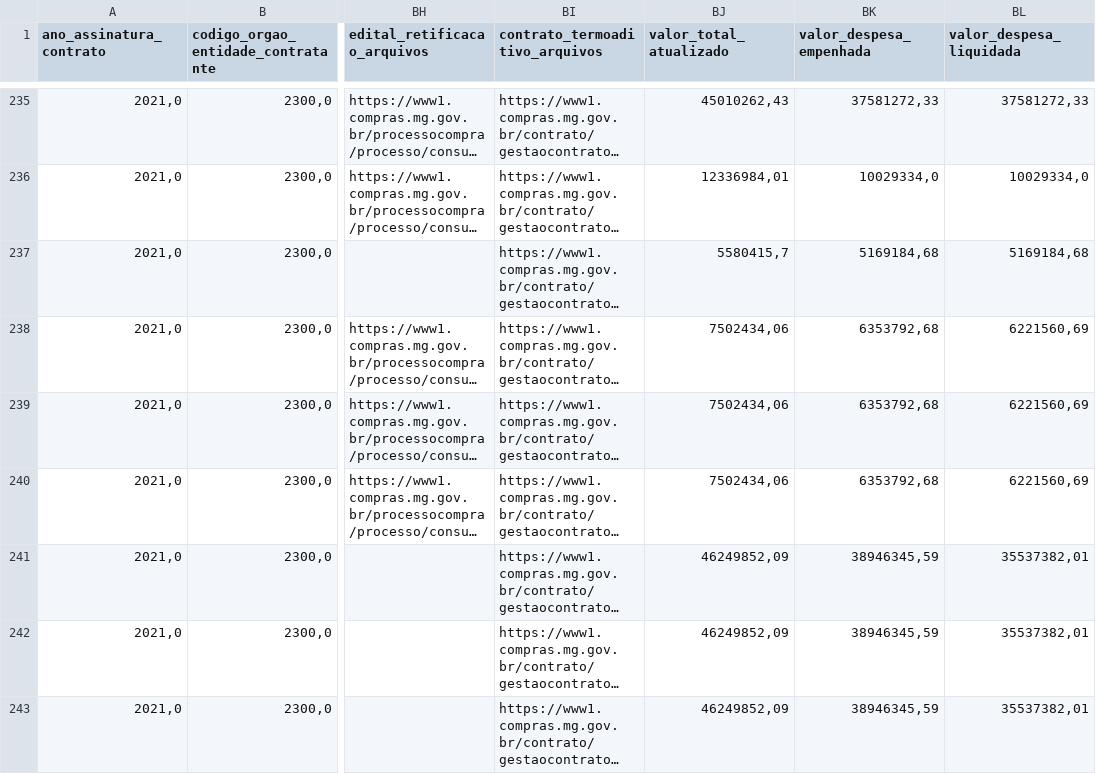
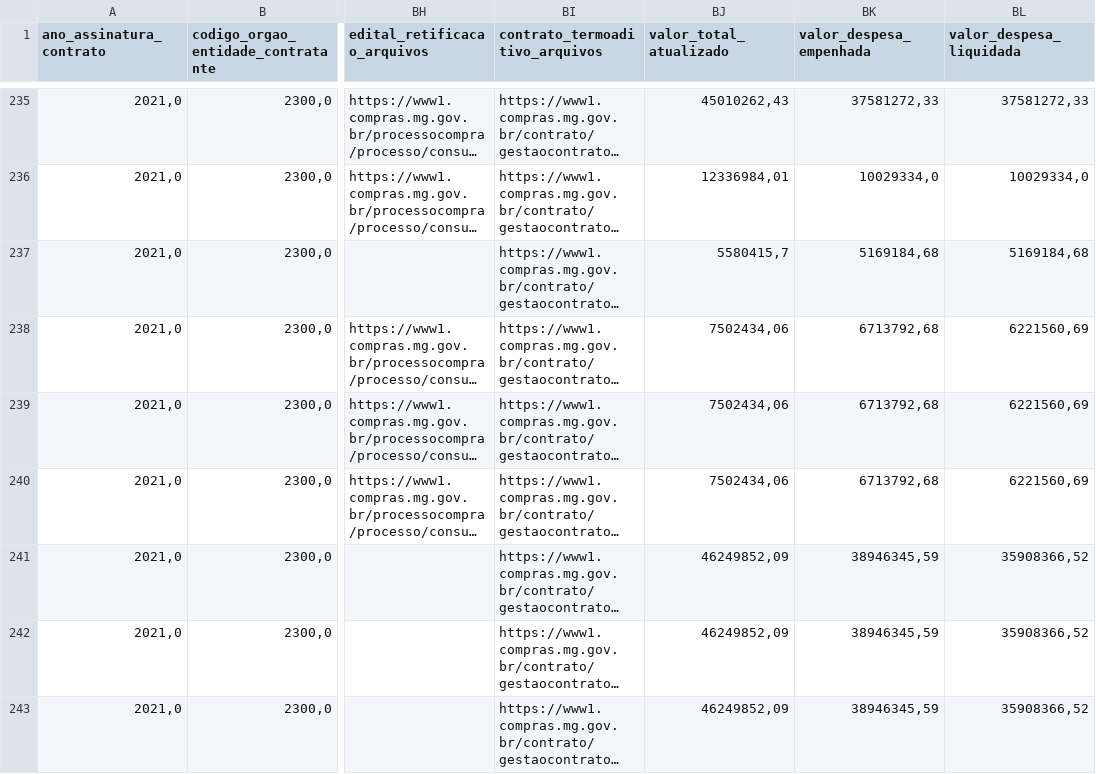
Before and after one commit to transparencia-mg/obras, a CSV file: dataset/data/contratos_siad.csv, drawn as a sheet; only a part is shown, gaps mark what is left out; long unchanged cells end in …; the diff covers the shown part only; the diff names each change by its address in the sheet, - before the commit and + after, or states it on an @@ line.

```diff
--- a/dataset/data/contratos_siad.csv
+++ b/dataset/data/contratos_siad.csv
-BK238:BK240 (valor_despesa_empenhada): 6353792,68
+BK238:BK240 (valor_despesa_empenhada): 6713792,68
-BL241:BL243 (valor_despesa_liquidada): 35537382,01
+BL241:BL243 (valor_despesa_liquidada): 35908366,52
```
Also changed, not shown: 1 removed row and 52 edited cells elsewhere in this file, dataset/data/contratos.csv, dataset/data/coordenadas.csv, 6 other files.
